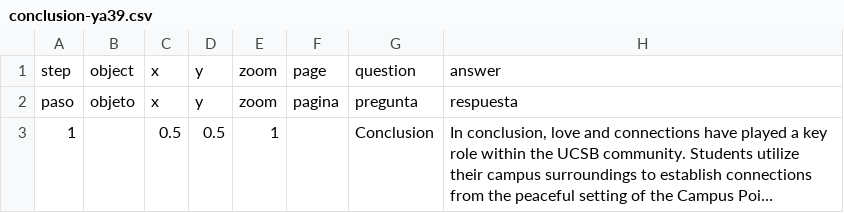
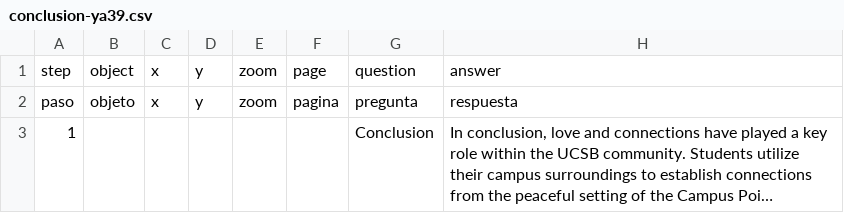
Before and after one commit to Eazy-Y/love-ucsb-yizhiyang, a CSV file: telar-content/spreadsheets/conclusion-ya39.csv, drawn as a sheet; only a part is shown; long unchanged cells end in …; the diff names each change by its address in the sheet, - before the commit and + after, or states it on an @@ line.

```diff
--- a/telar-content/spreadsheets/conclusion-ya39.csv
+++ b/telar-content/spreadsheets/conclusion-ya39.csv
-C3: 0.5
+C3: (empty)
-D3: 0.5
+D3: (empty)
-E3: 1
+E3: (empty)
```
Also changed, not shown: telar-content/spreadsheets/figure-3-playful-j399.csv, telar-content/spreadsheets/glossary.csv, 6 other files.
